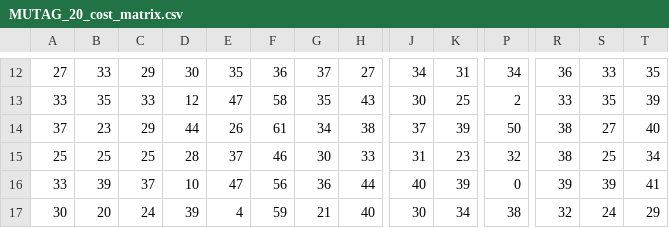
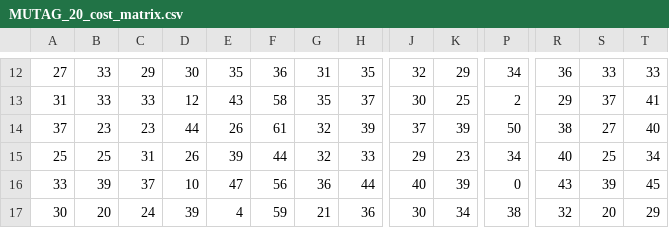
Before and after one commit to lasseruttert/ged_on_molecular_graphs, a CSV file: powerpoint/MUTAG_20_cost_matrix.csv, drawn as a sheet; only a part is shown, gaps mark what is left out; the diff covers the shown part only; the diff names each change by its address in the sheet, - before the commit and + after, or states it on an @@ line.

```diff
--- a/powerpoint/MUTAG_20_cost_matrix.csv
+++ b/powerpoint/MUTAG_20_cost_matrix.csv
-G12: 37
+G12: 31
-H12: 27
+H12: 35
-J12: 34
+J12: 32
-K12: 31
+K12: 29
-T12: 35
+T12: 33
-A13: 33
+A13: 31
-B13: 35
+B13: 33
-E13: 47
+E13: 43
-H13: 43
+H13: 37
-R13: 33
+R13: 29
-S13: 35
+S13: 37
-T13: 39
+T13: 41
-C14: 29
+C14: 23
-G14: 34
+G14: 32
-H14: 38
+H14: 39
-C15: 25
+C15: 31
-D15: 28
+D15: 26
-E15: 37
+E15: 39
-F15: 46
+F15: 44
-G15: 30
+G15: 32
-J15: 31
+J15: 29
-P15: 32
+P15: 34
-R15: 38
+R15: 40
-R16: 39
+R16: 43
-T16: 41
+T16: 45
-H17: 40
+H17: 36
-S17: 24
+S17: 20
```
Also changed, not shown: 1 added row, 1 removed row and 87 edited cells elsewhere in this file, powerpoint/MUTAG_20_diff_cost_matrix.csv, powerpoint/MUTAG_full_cost_matrix.csv, 45 other files.
